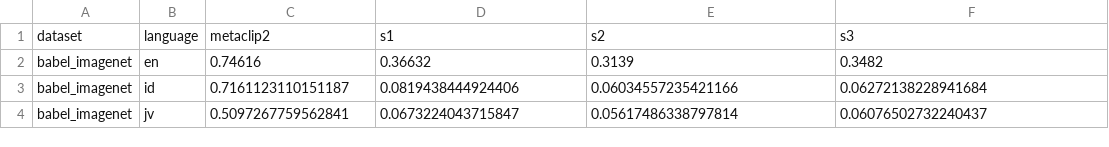
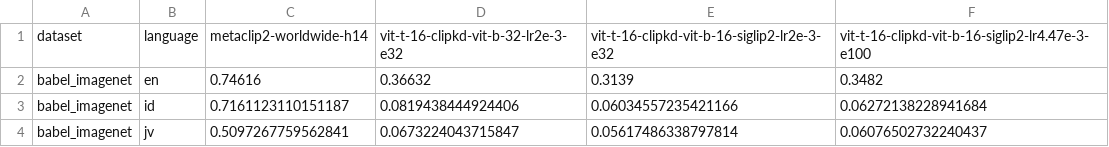
Before and after one commit to fassabilf/CLIP_benchmark, a CSV file: runs/results/benchmark_summary.csv, drawn as a sheet; only a part is shown; removed rows and columns are numbered as before the commit, all else as after; the diff names each change by its address in the sheet, - before the commit and + after, or states it on an @@ line.

Commit message:
results: full lr+epoch annotation in CSV columns
  s1 → vit-t-16-clipkd-vit-b-32-lr2e-3-e32
  s2 → vit-t-16-clipkd-vit-b-16-siglip2-lr2e-3-e32
  s3 → vit-t-16-clipkd-vit-b-16-siglip2-lr4.47e-3-e100
  metaclip2 → metaclip2-worldwide-h14

```diff
--- a/runs/results/benchmark_summary.csv
+++ b/runs/results/benchmark_summary.csv
-row 1: dataset | language | metaclip2 | s1 | s2 | s3
+row 1: dataset | language | metaclip2-worldwide-h14 | vit-t-16-clipkd-vit-b-32-lr2e-3-e32 | vit-t-16-clipkd-vit-b-16-siglip2-lr2e-3-e32 | vit-t-16-clipkd-vit-b-16-siglip2-lr4.47e-3-e100
```
